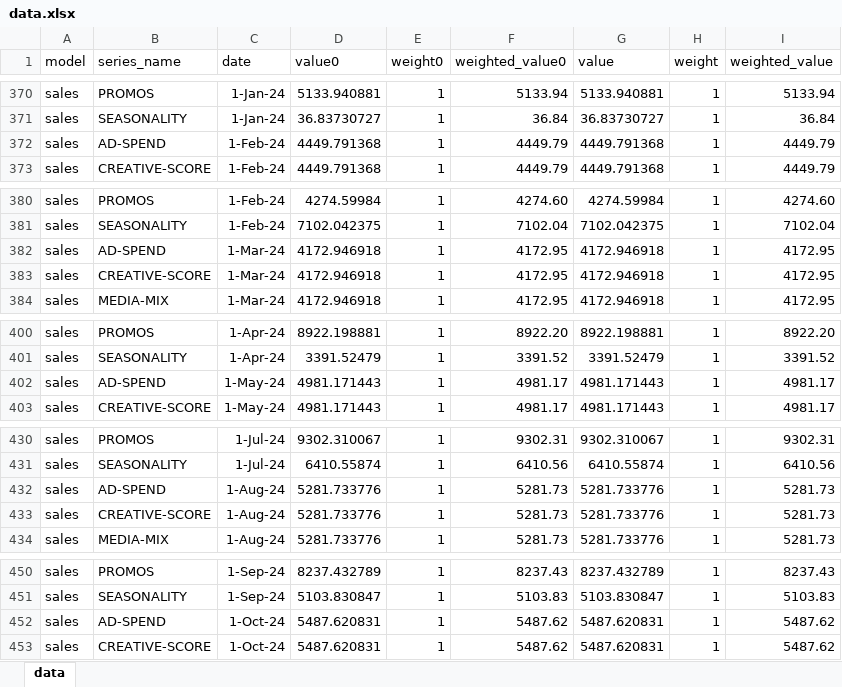
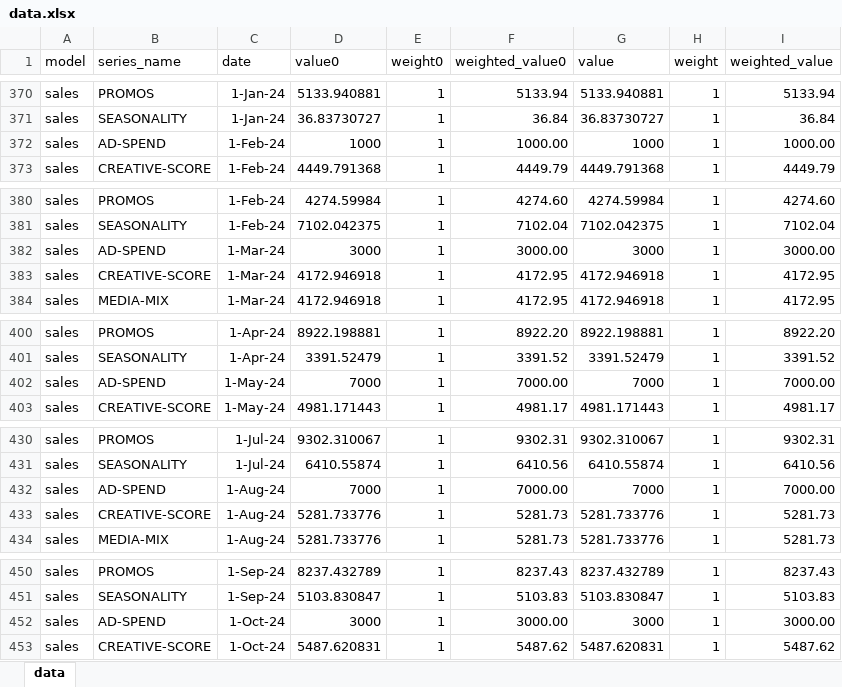
Before and after one commit to cath-parkinson/learning, an Excel workbook: R/practice/shiny/chatgpt-forecaster-demo/data.xlsx, sheet data, drawn as a sheet; only a part is shown, gaps mark what is left out; values as stored, in another font and other column widths than the file's, no borders; the diff covers the shown part only; the diff names each change by its address in the sheet, - before the commit and + after, or states it on an @@ line.

Commit message:
Incorporate Toms new chart and new data

```diff
--- a/R/practice/shiny/chatgpt-forecaster-demo/data.xlsx (sheet data)
+++ b/R/practice/shiny/chatgpt-forecaster-demo/data.xlsx (sheet data)
-D372 (value0): 4449.791368
+D372 (value0): 1000
-F372 (weighted_value0): 4449.79
+F372 (weighted_value0): 1000.00
-G372 (value): 4449.791368
+G372 (value): 1000
-I372 (weighted_value): 4449.79
+I372 (weighted_value): 1000.00
-D382 (value0): 4172.946918
+D382 (value0): 3000
-F382 (weighted_value0): 4172.95
+F382 (weighted_value0): 3000.00
-G382 (value): 4172.946918
+G382 (value): 3000
-I382 (weighted_value): 4172.95
+I382 (weighted_value): 3000.00
-D402 (value0): 4981.171443
+D402 (value0): 7000
-F402 (weighted_value0): 4981.17
+F402 (weighted_value0): 7000.00
-G402 (value): 4981.171443
+G402 (value): 7000
-I402 (weighted_value): 4981.17
+I402 (weighted_value): 7000.00
-D432 (value0): 5281.733776
+D432 (value0): 7000
-F432 (weighted_value0): 5281.73
+F432 (weighted_value0): 7000.00
-G432 (value): 5281.733776
+G432 (value): 7000
-I432 (weighted_value): 5281.73
+I432 (weighted_value): 7000.00
-D452 (value0): 5487.620831
+D452 (value0): 3000
-F452 (weighted_value0): 5487.62
+F452 (weighted_value0): 3000.00
-G452 (value): 5487.620831
+G452 (value): 3000
-I452 (weighted_value): 5487.62
+I452 (weighted_value): 3000.00
```
Also changed, not shown: 32 edited cells elsewhere in this sheet, 1 other file.
